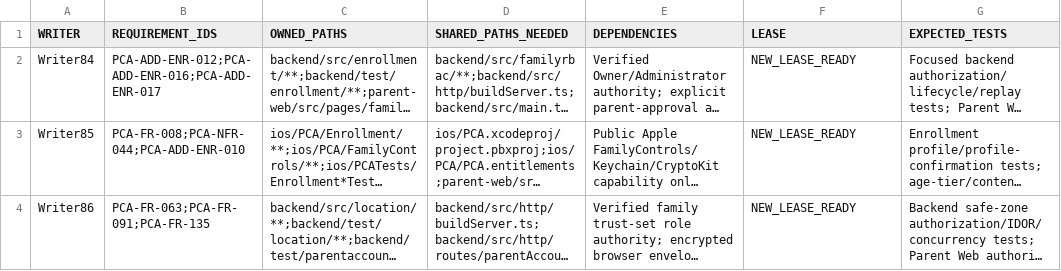
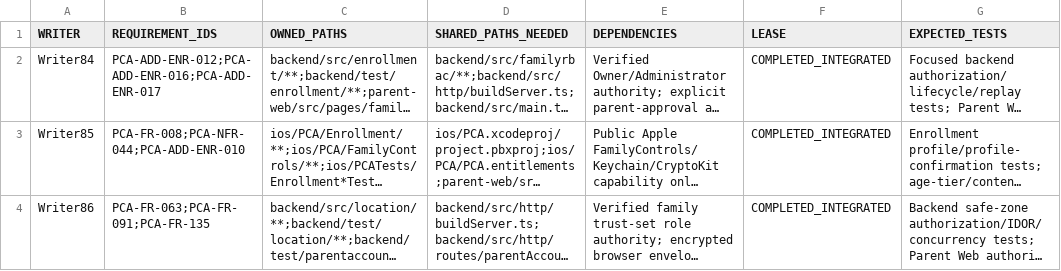
Before and after one commit to mosa-ali/PCA, a CSV file: .agent-runtime/manifests/pca-r3-final/R3_NEXT10_GAP_ASSIGNMENTS.csv, drawn as a sheet; only a part is shown; long unchanged cells end in …; the diff covers the shown part only; the diff names each change by its address in the sheet, - before the commit and + after, or states it on an @@ line.

```diff
--- a/.agent-runtime/manifests/pca-r3-final/R3_NEXT10_GAP_ASSIGNMENTS.csv
+++ b/.agent-runtime/manifests/pca-r3-final/R3_NEXT10_GAP_ASSIGNMENTS.csv
-F2:F4 (LEASE): NEW_LEASE_READY
+F2:F4 (LEASE): COMPLETED_INTEGRATED
```
Also changed, not shown: 7 edited cells elsewhere in this file, .agent-runtime/manifests/pca-r3-final/R3_EXTERNAL_GATE_REGISTER.csv, .agent-runtime/manifests/pca-r3-final/R3_REQUIREMENT_AUDIT.csv, 10 other files.
